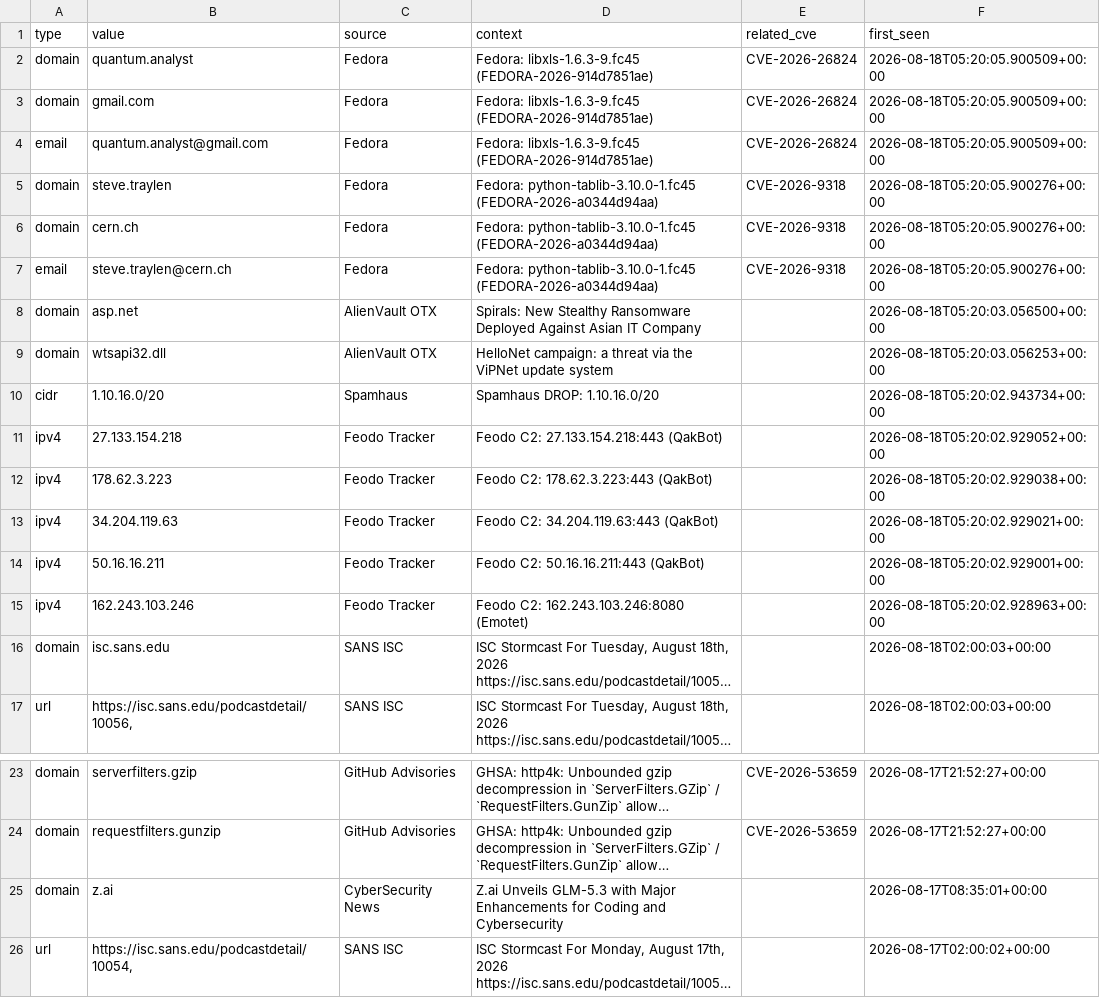
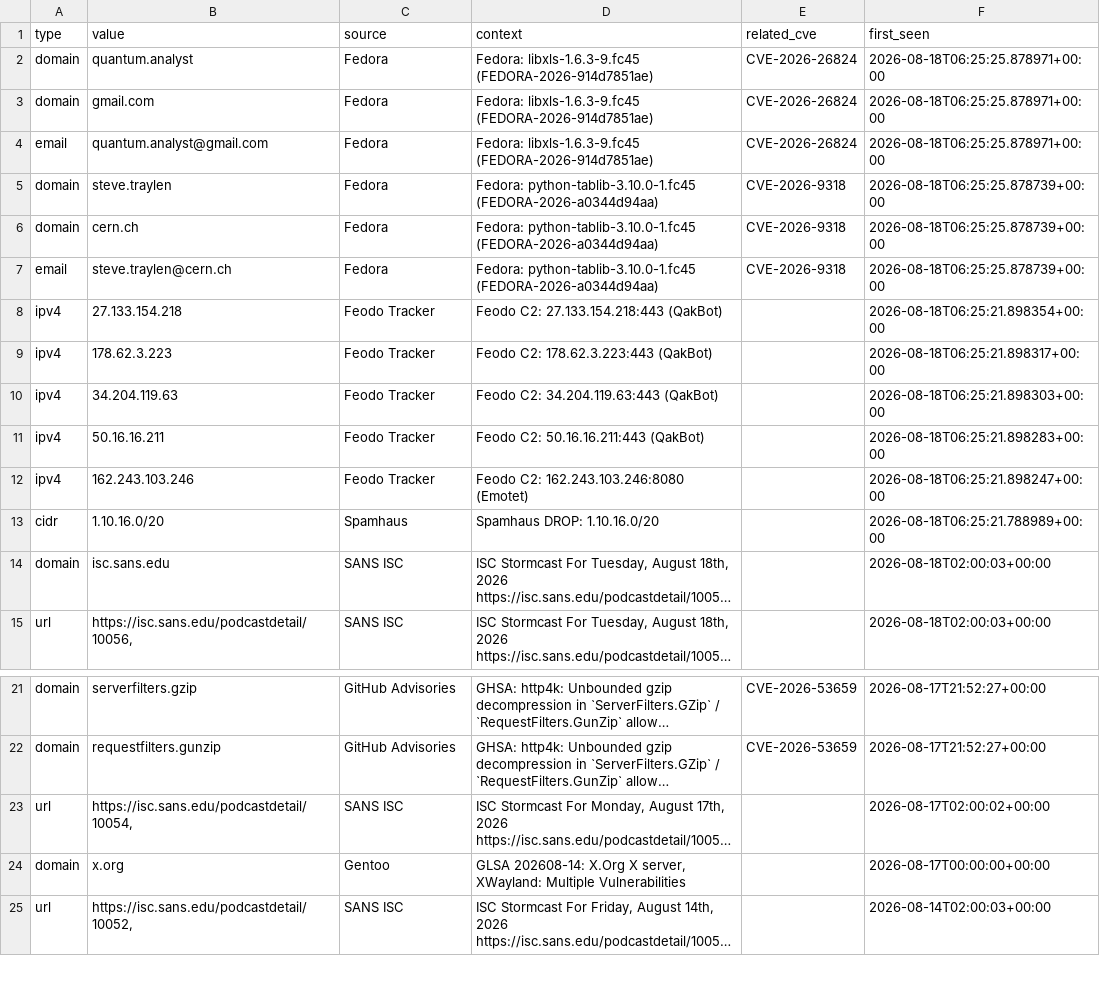
Before and after one commit to priyanshu965/Cyberwatch, a CSV file: data/exports/iocs.csv, drawn as a sheet; only a part is shown, gaps mark what is left out; the shorter side is filled out with more unchanged rows; long unchanged cells end in …; removed rows and columns are numbered as before the commit, all else as after; the diff names each change by its address in the sheet, - before the commit and + after, or states it on an @@ line.

```diff
--- a/data/exports/iocs.csv
+++ b/data/exports/iocs.csv
-F2:F4 (first_seen): 2026-08-18T05:20:05.900509+00:00
+F2:F4 (first_seen): 2026-08-18T06:25:25.878971+00:00
-F5:F7 (first_seen): 2026-08-18T05:20:05.900276+00:00
+F5:F7 (first_seen): 2026-08-18T06:25:25.878739+00:00
-row 8: domain | asp.net | AlienVault OTX | Spirals: New Stealthy Ransomware Deployed Against Asian IT Company |  | 2026-08-18T05:20:03.056500+00:00
-row 9: domain | wtsapi32.dll | AlienVault OTX | HelloNet campaign: a threat via the ViPNet update system |  | 2026-08-18T05:20:03.056253+00:00
-row 10: cidr | 1.10.16.0/20 | Spamhaus | Spamhaus DROP: 1.10.16.0/20 |  | 2026-08-18T05:20:02.943734+00:00
-F8 (first_seen): 2026-08-18T05:20:02.929052+00:00
+F8 (first_seen): 2026-08-18T06:25:21.898354+00:00
-F9 (first_seen): 2026-08-18T05:20:02.929038+00:00
+F9 (first_seen): 2026-08-18T06:25:21.898317+00:00
-F10 (first_seen): 2026-08-18T05:20:02.929021+00:00
+F10 (first_seen): 2026-08-18T06:25:21.898303+00:00
-F11 (first_seen): 2026-08-18T05:20:02.929001+00:00
+F11 (first_seen): 2026-08-18T06:25:21.898283+00:00
-F12 (first_seen): 2026-08-18T05:20:02.928963+00:00
+F12 (first_seen): 2026-08-18T06:25:21.898247+00:00
+row 13: cidr | 1.10.16.0/20 | Spamhaus | Spamhaus DROP: 1.10.16.0/20 |  | 2026-08-18T06:25:21.788989+00:00
-row 25: domain | z.ai | CyberSecurity News | Z.ai Unveils GLM-5.3 with Major Enhancements for Coding and Cybersecurity |  | 2026-08-17T08:35:01+00:00
```
Also changed, not shown: 7 other files.
